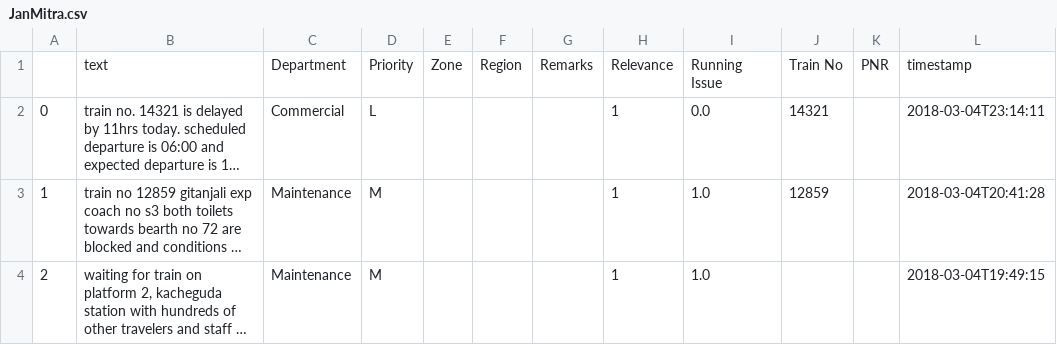
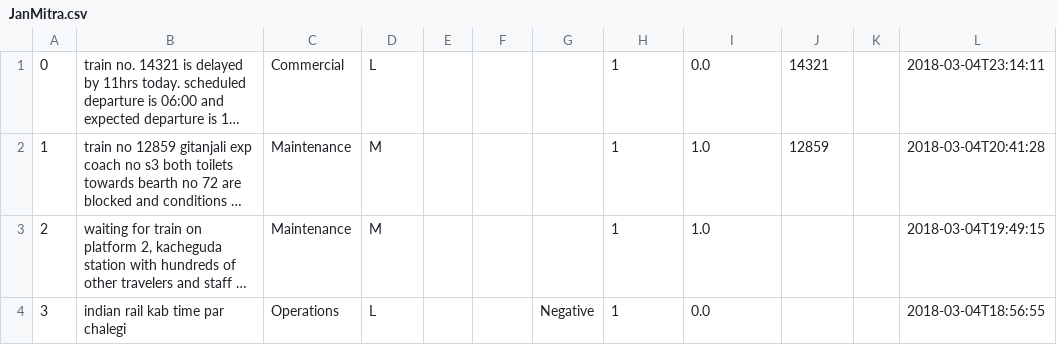
Before and after one commit to warisqr007/JanMitra, a CSV file: JanMitra.csv, drawn as a sheet; only a part is shown; the shorter side is filled out with more unchanged rows; long unchanged cells end in …; the diff names each change by its address in the sheet, - before the commit and + after, or states it on an @@ line.

Commit message:
Update JanMitra.csv

```diff
--- a/JanMitra.csv
+++ b/JanMitra.csv
-row 1:  | text | Department | Priority | Zone | Region | Remarks | Relevance | Running Issue | Train No | PNR | timestamp
```
